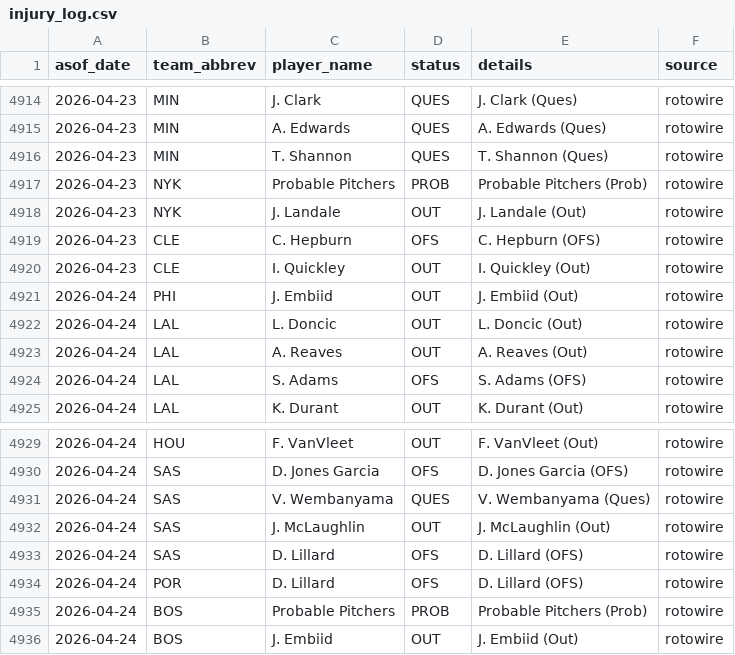
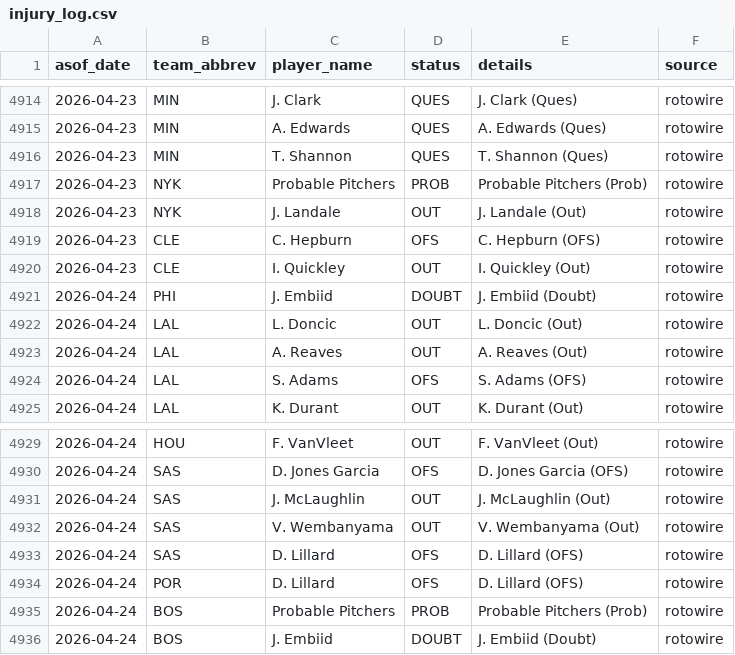
Before and after one commit to oliver-monday/NBAgent, a CSV file: logs/injury_log.csv, drawn as a sheet; only a part is shown, gaps mark what is left out.

```diff
--- a/logs/injury_log.csv
+++ b/logs/injury_log.csv
@@ -4920,3 +4920,3 @@ asof_date,team_abbrev,player_name,status,details,source
 2026-04-23,CLE,I. Quickley,OUT,I. Quickley (Out),rotowire
-2026-04-24,PHI,J. Embiid,OUT,J. Embiid (Out),rotowire
+2026-04-24,PHI,J. Embiid,DOUBT,J. Embiid (Doubt),rotowire
 2026-04-24,LAL,L. Doncic,OUT,L. Doncic (Out),rotowire
@@ -4930,4 +4930,4 @@ asof_date,team_abbrev,player_name,status,details,source
 2026-04-24,SAS,D. Jones Garcia,OFS,D. Jones Garcia (OFS),rotowire
-2026-04-24,SAS,V. Wembanyama,QUES,V. Wembanyama (Ques),rotowire
 2026-04-24,SAS,J. McLaughlin,OUT,J. McLaughlin (Out),rotowire
+2026-04-24,SAS,V. Wembanyama,OUT,V. Wembanyama (Out),rotowire
 2026-04-24,SAS,D. Lillard,OFS,D. Lillard (OFS),rotowire
@@ -4935,2 +4935,2 @@ asof_date,team_abbrev,player_name,status,details,source
 2026-04-24,BOS,Probable Pitchers,PROB,Probable Pitchers (Prob),rotowire
-2026-04-24,BOS,J. Embiid,OUT,J. Embiid (Out),rotowire
+2026-04-24,BOS,J. Embiid,DOUBT,J. Embiid (Doubt),rotowire
```
Also changed, not shown: 1 other file.
